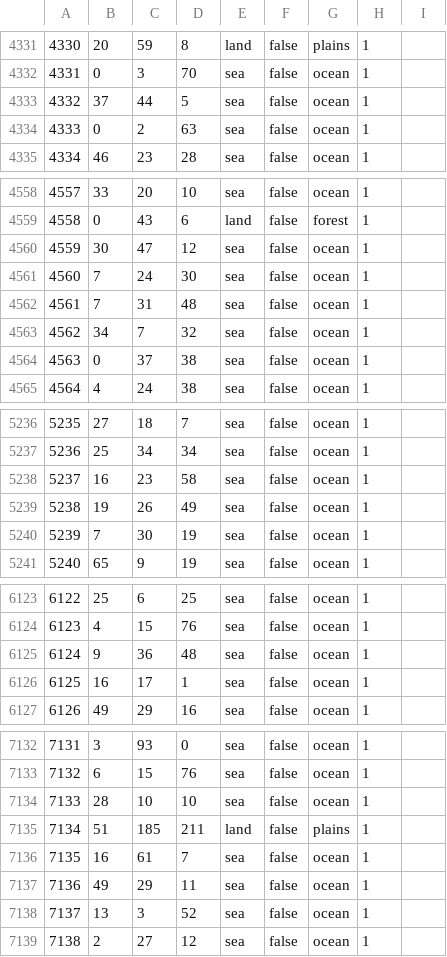
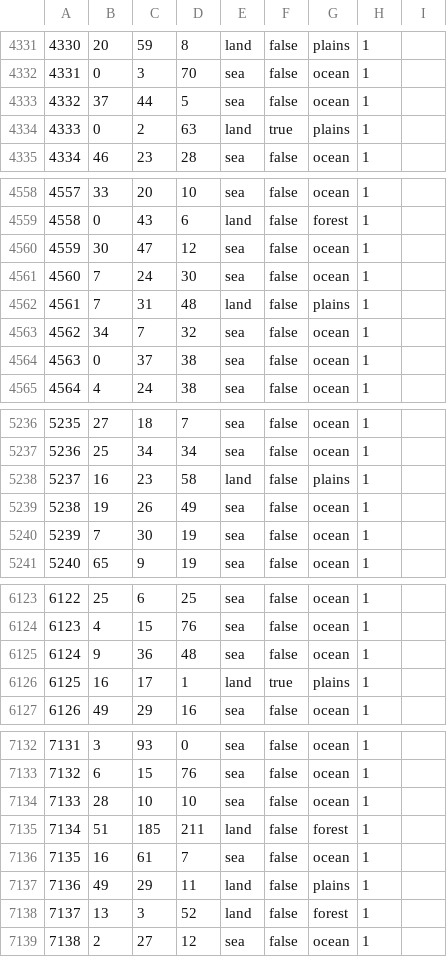
Before and after one commit to Yemven/thelastdaysofpoland, a CSV file: map/definition.csv, drawn as a sheet; only a part is shown, gaps mark what is left out; the diff covers the shown part only.

```diff
--- a/map/definition.csv
+++ b/map/definition.csv
@@ -4333,3 +4333,3 @@
 4332;37;44;5;sea;false;ocean;1;
-4333;0;2;63;sea;false;ocean;1;
+4333;0;2;63;land;true;plains;1;
 4334;46;23;28;sea;false;ocean;1;
@@ -4561,3 +4561,3 @@
 4560;7;24;30;sea;false;ocean;1;
-4561;7;31;48;sea;false;ocean;1;
+4561;7;31;48;land;false;plains;1;
 4562;34;7;32;sea;false;ocean;1;
@@ -5237,3 +5237,3 @@
 5236;25;34;34;sea;false;ocean;1;
-5237;16;23;58;sea;false;ocean;1;
+5237;16;23;58;land;false;plains;1;
 5238;19;26;49;sea;false;ocean;1;
@@ -6125,3 +6125,3 @@
 6124;9;36;48;sea;false;ocean;1;
-6125;16;17;1;sea;false;ocean;1;
+6125;16;17;1;land;true;plains;1;
 6126;49;29;16;sea;false;ocean;1;
@@ -7134,6 +7134,6 @@
 7133;28;10;10;sea;false;ocean;1;
-7134;51;185;211;land;false;plains;1;
+7134;51;185;211;land;false;forest;1;
 7135;16;61;7;sea;false;ocean;1;
-7136;49;29;11;sea;false;ocean;1;
-7137;13;3;52;sea;false;ocean;1;
+7136;49;29;11;land;false;plains;1;
+7137;13;3;52;land;false;forest;1;
 7138;2;27;12;sea;false;ocean;1;
```
Also changed, not shown: 11 edited cells elsewhere in this file, 9 other files.
